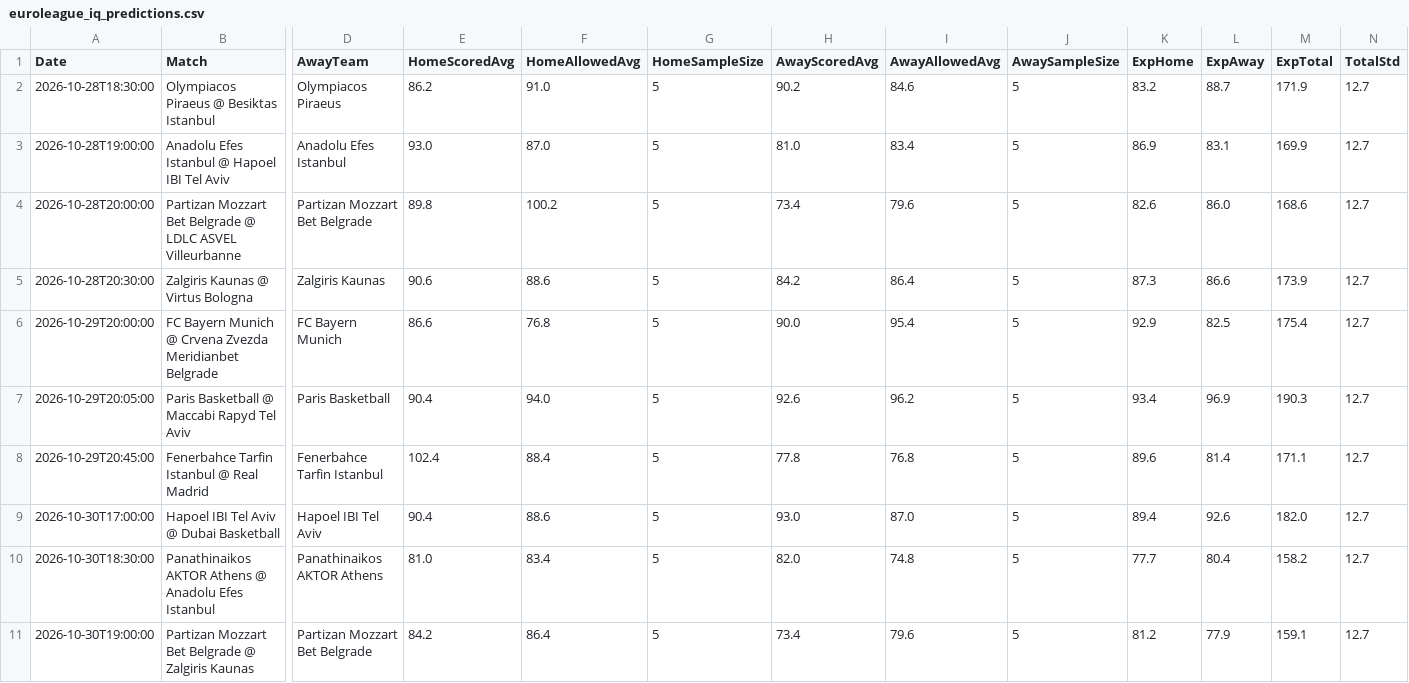
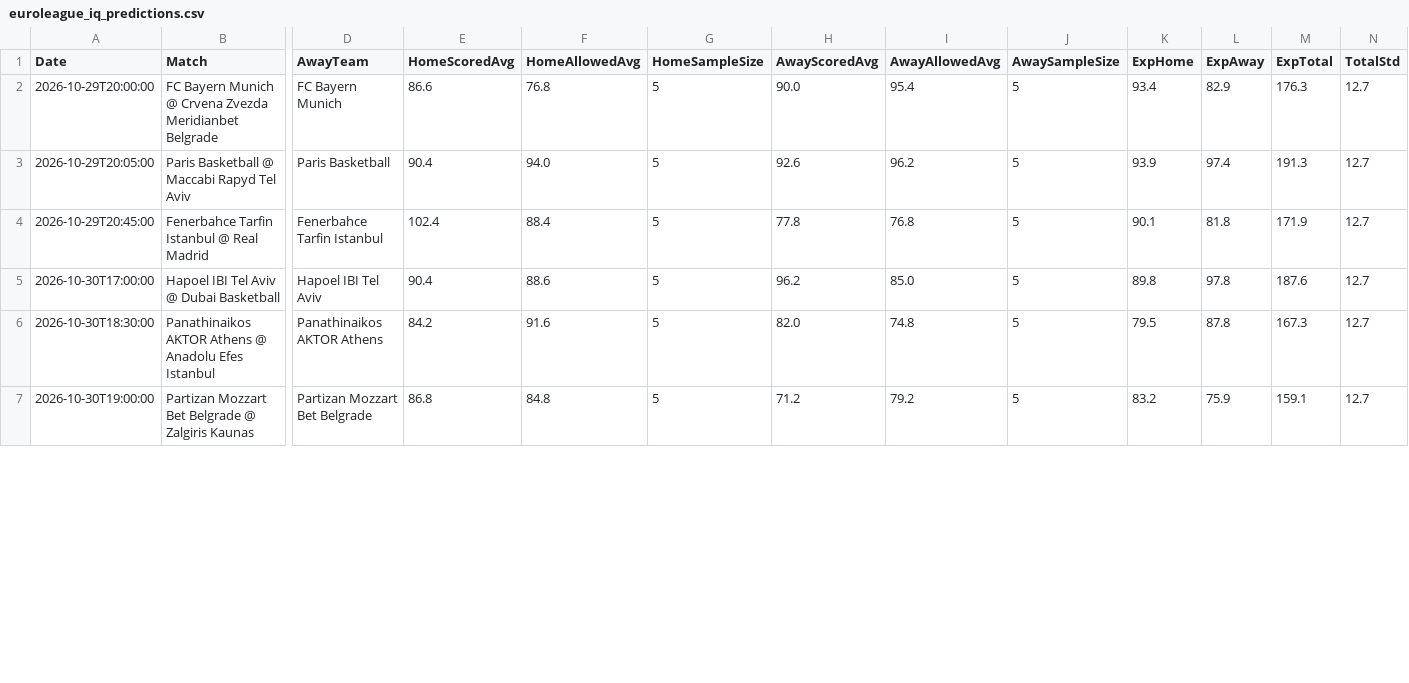
Before and after one commit to niibaboo/SportsIQ, a CSV file: docs/euroleague_iq_predictions.csv, drawn as a sheet; only a part is shown, gaps mark what is left out; removed rows and columns are numbered as before the commit, all else as after; rows hold the shown columns only; the diff covers the shown part only; the diff names each change by its address in the sheet, - before the commit and + after, or states it on an @@ line.

```diff
--- a/docs/euroleague_iq_predictions.csv
+++ b/docs/euroleague_iq_predictions.csv
-row 2: 2026-10-28T18:30:00 | Olympiacos Piraeus @ Besiktas Istanbul | Olympiacos Piraeus | 86.2 | 91.0 | 5 | 90.2 | 84.6 | 5 | 83.2 | 88.7 | 171.9 | 12.7
-row 3: 2026-10-28T19:00:00 | Anadolu Efes Istanbul @ Hapoel IBI Tel Aviv | Anadolu Efes Istanbul | 93.0 | 87.0 | 5 | 81.0 | 83.4 | 5 | 86.9 | 83.1 | 169.9 | 12.7
-row 4: 2026-10-28T20:00:00 | Partizan Mozzart Bet Belgrade @ LDLC ASVEL Villeurbanne | Partizan Mozzart Bet Belgrade | 89.8 | 100.2 | 5 | 73.4 | 79.6 | 5 | 82.6 | 86.0 | 168.6 | 12.7
-row 5: 2026-10-28T20:30:00 | Zalgiris Kaunas @ Virtus Bologna | Zalgiris Kaunas | 90.6 | 88.6 | 5 | 84.2 | 86.4 | 5 | 87.3 | 86.6 | 173.9 | 12.7
-K2 (ExpHome): 92.9
+K2 (ExpHome): 93.4
-L2 (ExpAway): 82.5
+L2 (ExpAway): 82.9
-M2 (ExpTotal): 175.4
+M2 (ExpTotal): 176.3
-K3 (ExpHome): 93.4
+K3 (ExpHome): 93.9
-L3 (ExpAway): 96.9
+L3 (ExpAway): 97.4
-M3 (ExpTotal): 190.3
+M3 (ExpTotal): 191.3
-K4 (ExpHome): 89.6
+K4 (ExpHome): 90.1
-L4 (ExpAway): 81.4
+L4 (ExpAway): 81.8
-M4 (ExpTotal): 171.1
+M4 (ExpTotal): 171.9
-H5 (AwayScoredAvg): 93.0
+H5 (AwayScoredAvg): 96.2
-I5 (AwayAllowedAvg): 87.0
+I5 (AwayAllowedAvg): 85.0
-K5 (ExpHome): 89.4
+K5 (ExpHome): 89.8
-L5 (ExpAway): 92.6
+L5 (ExpAway): 97.8
-M5 (ExpTotal): 182.0
+M5 (ExpTotal): 187.6
-E6 (HomeScoredAvg): 81.0
+E6 (HomeScoredAvg): 84.2
-F6 (HomeAllowedAvg): 83.4
+F6 (HomeAllowedAvg): 91.6
-K6 (ExpHome): 77.7
+K6 (ExpHome): 79.5
-L6 (ExpAway): 80.4
+L6 (ExpAway): 87.8
-M6 (ExpTotal): 158.2
+M6 (ExpTotal): 167.3
-E7 (HomeScoredAvg): 84.2
+E7 (HomeScoredAvg): 86.8
-F7 (HomeAllowedAvg): 86.4
+F7 (HomeAllowedAvg): 84.8
-H7 (AwayScoredAvg): 73.4
+H7 (AwayScoredAvg): 71.2
-I7 (AwayAllowedAvg): 79.6
+I7 (AwayAllowedAvg): 79.2
-K7 (ExpHome): 81.2
+K7 (ExpHome): 83.2
-L7 (ExpAway): 77.9
+L7 (ExpAway): 75.9
```
Also changed, not shown: 4 added rows and 44 edited cells elsewhere in this file, docs/euroleague_iq_player_props.csv, 4 other files.
